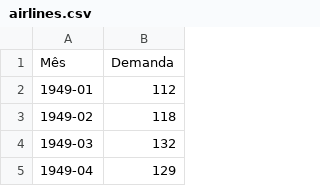
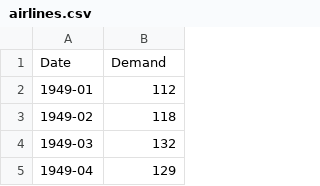
Before and after one commit to SouzaDGB/datasets, a CSV file: airlines.csv, drawn as a sheet; only a part is shown; removed rows and columns are numbered as before the commit, all else as after; the diff names each change by its address in the sheet, - before the commit and + after, or states it on an @@ line.

Commit message:
Update airlines.csv

```diff
--- a/airlines.csv
+++ b/airlines.csv
-row 1: Mês | Demanda
+row 1: Date | Demand
```
